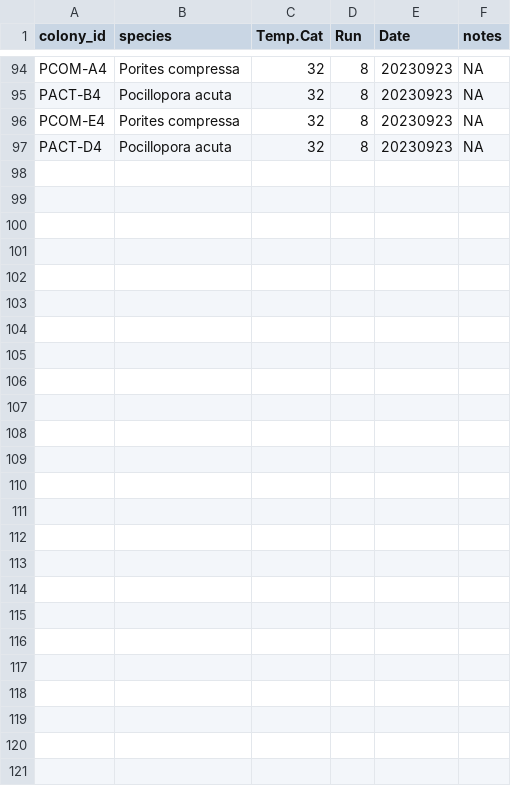
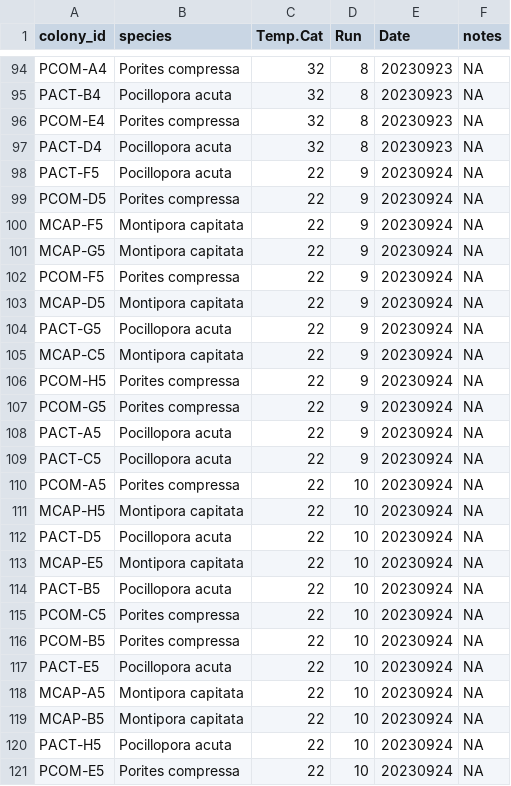
Before and after one commit to hputnam/Hawaii_PICurve_TPC, a CSV file: RAnalysis/data/1_pi_curves/coral_metadata.csv, drawn as a sheet; only a part is shown, gaps mark what is left out.

```diff
--- a/RAnalysis/data/1_pi_curves/coral_metadata.csv
+++ b/RAnalysis/data/1_pi_curves/coral_metadata.csv
@@ -97 +97,25 @@ PCOM-E4,Porites compressa,32,8,20230923,NA
 PACT-D4,Pocillopora acuta,32,8,20230923,NA
+PACT-F5,Pocillopora acuta,22,9,20230924,NA
+PCOM-D5,Porites compressa,22,9,20230924,NA
+MCAP-F5,Montipora capitata,22,9,20230924,NA
+MCAP-G5,Montipora capitata,22,9,20230924,NA
+PCOM-F5,Porites compressa,22,9,20230924,NA
+MCAP-D5,Montipora capitata,22,9,20230924,NA
+PACT-G5,Pocillopora acuta,22,9,20230924,NA
+MCAP-C5,Montipora capitata,22,9,20230924,NA
+PCOM-H5,Porites compressa,22,9,20230924,NA
+PCOM-G5,Porites compressa,22,9,20230924,NA
+PACT-A5,Pocillopora acuta,22,9,20230924,NA
+PACT-C5,Pocillopora acuta,22,9,20230924,NA
+PCOM-A5,Porites compressa,22,10,20230924,NA
+MCAP-H5,Montipora capitata,22,10,20230924,NA
+PACT-D5,Pocillopora acuta,22,10,20230924,NA
+MCAP-E5,Montipora capitata,22,10,20230924,NA
+PACT-B5,Pocillopora acuta,22,10,20230924,NA
+PCOM-C5,Porites compressa,22,10,20230924,NA
+PCOM-B5,Porites compressa,22,10,20230924,NA
+PACT-E5,Pocillopora acuta,22,10,20230924,NA
+MCAP-A5,Montipora capitata,22,10,20230924,NA
+MCAP-B5,Montipora capitata,22,10,20230924,NA
+PACT-H5,Pocillopora acuta,22,10,20230924,NA
+PCOM-E5,Porites compressa,22,10,20230924,NA
```
Also changed, not shown: RAnalysis/data/1_pi_curves/1_pi_curves_run_metadata.csv, RAnalysis/data/1_pi_curves/1_pi_curves_sample_metadata.csv, 33 other files.
